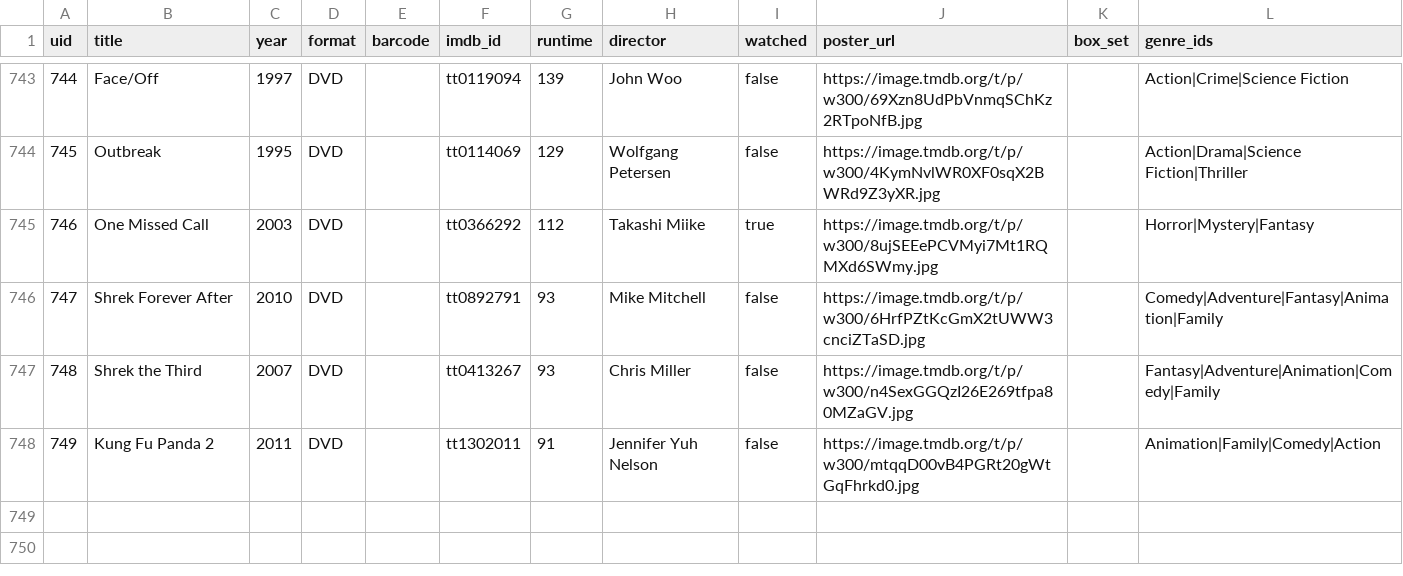
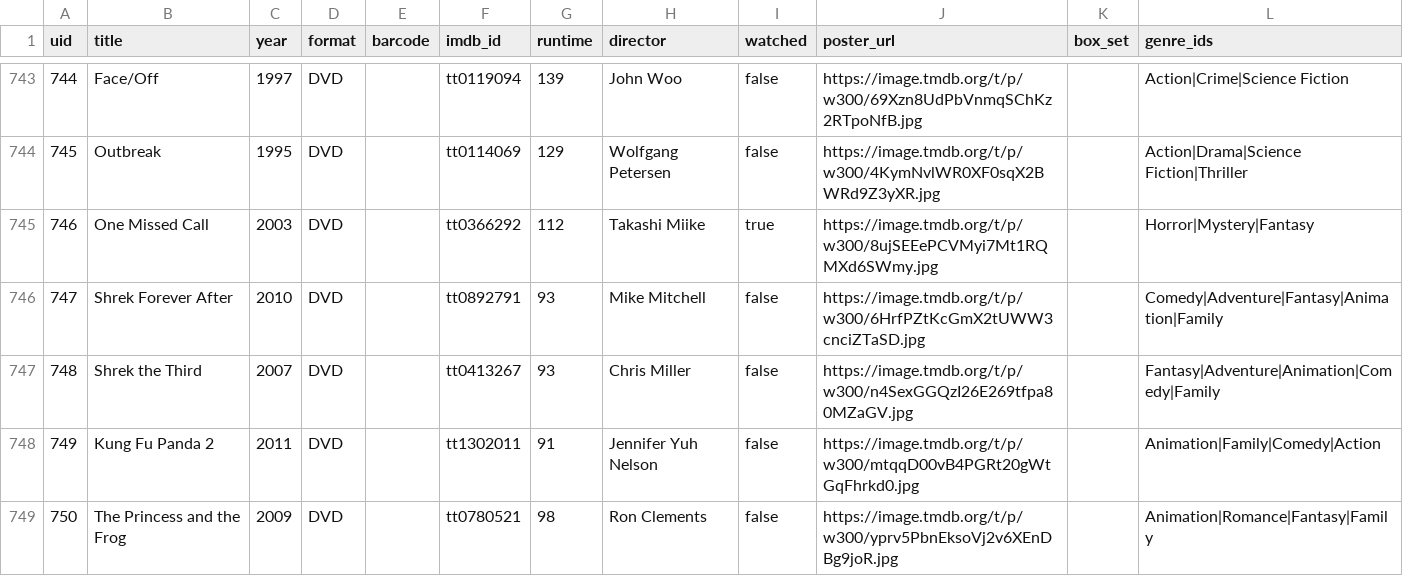
Before and after one commit to wonderdk/bekindrewind, a CSV file: movies.csv, drawn as a sheet; only a part is shown, gaps mark what is left out; the diff names each change by its address in the sheet, - before the commit and + after, or states it on an @@ line.

Commit message:
Add: The Princess and the Frog

```diff
--- a/movies.csv
+++ b/movies.csv
+row 749: 750 | The Princess and the Frog | 2009 | DVD |  | tt0780521 | 98 | Ron Clements | false | https://image.tmdb.org/t/p/w300/yprv5PbnEksoVj2v6XEnDBg9joR.jpg |  | Animation|Romance|Fantasy|Family
```
